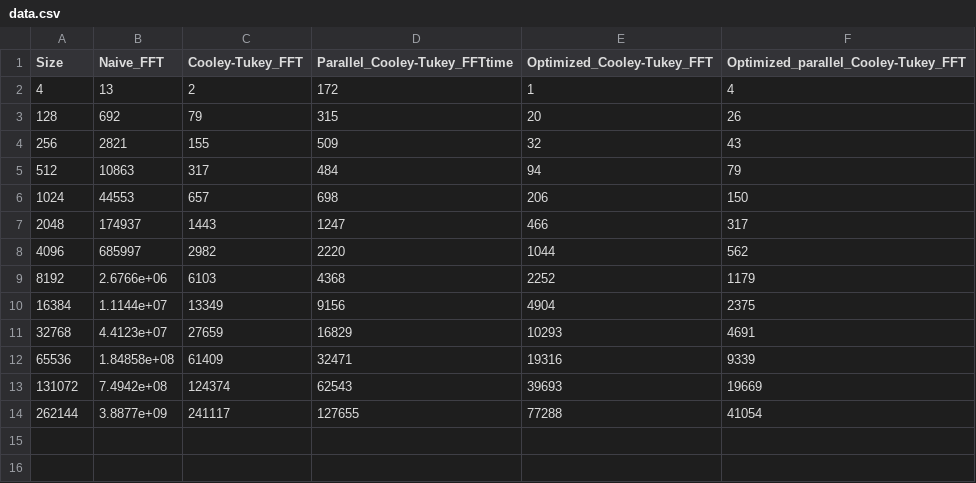
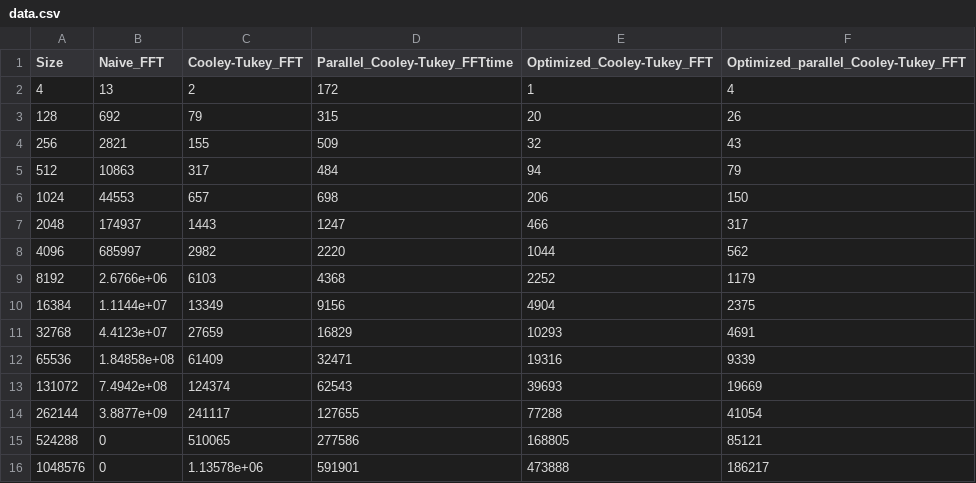
Before and after one commit to uslsteen/parallel_prog, a CSV file: OpenMP/fft/data.csv, drawn as a sheet.

```diff
--- a/OpenMP/fft/data.csv
+++ b/OpenMP/fft/data.csv
@@ -14 +14,3 @@ Size,Naive_FFT,Cooley-Tukey_FFT,Parallel_Cooley-Tukey_FFTtime,Optimized_Cooley-T
 262144,3.8877e+09,241117,127655,77288,41054
+524288,0,510065,277586,168805,85121
+1048576,0,1.13578e+06,591901,473888,186217
```
Also changed, not shown: 3 other files.
